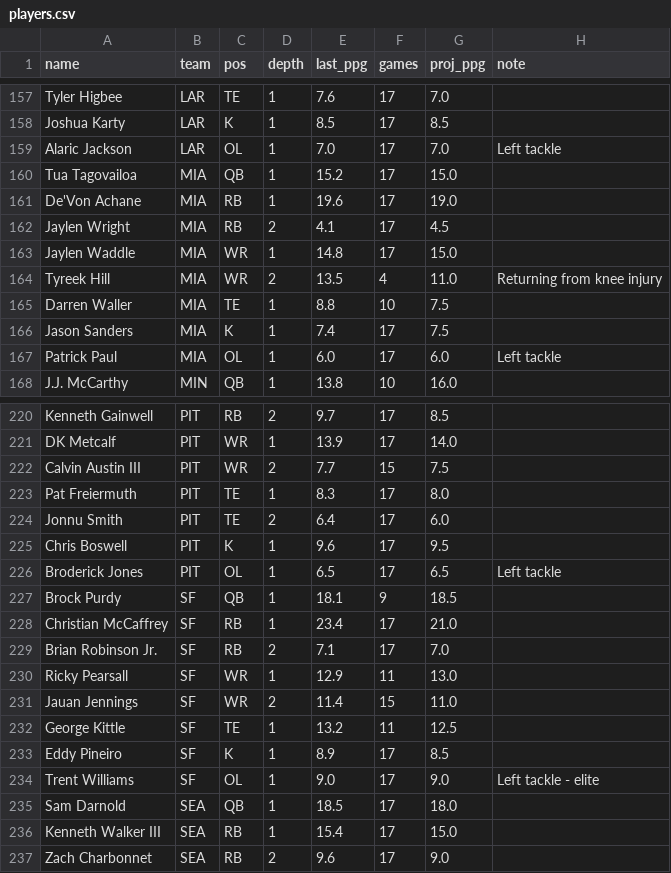
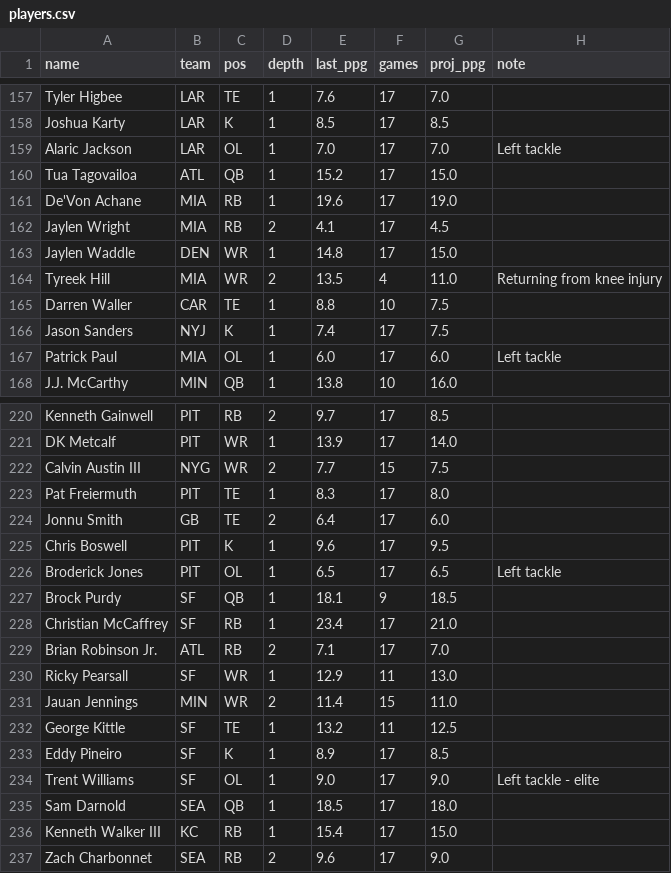
Before and after one commit to V3ryv3rybadc0der/another-project, a CSV file: data/players.csv, drawn as a sheet; only a part is shown, gaps mark what is left out; the diff covers the shown part only.

```diff
--- a/data/players.csv
+++ b/data/players.csv
@@ -159,9 +159,9 @@ Joshua Karty,LAR,K,1,8.5,17,8.5,
 Alaric Jackson,LAR,OL,1,7.0,17,7.0,Left tackle
-Tua Tagovailoa,MIA,QB,1,15.2,17,15.0,
+Tua Tagovailoa,ATL,QB,1,15.2,17,15.0,
 De'Von Achane,MIA,RB,1,19.6,17,19.0,
 Jaylen Wright,MIA,RB,2,4.1,17,4.5,
-Jaylen Waddle,MIA,WR,1,14.8,17,15.0,
+Jaylen Waddle,DEN,WR,1,14.8,17,15.0,
 Tyreek Hill,MIA,WR,2,13.5,4,11.0,Returning from knee injury
-Darren Waller,MIA,TE,1,8.8,10,7.5,
-Jason Sanders,MIA,K,1,7.4,17,7.5,
+Darren Waller,CAR,TE,1,8.8,10,7.5,
+Jason Sanders,NYJ,K,1,7.4,17,7.5,
 Patrick Paul,MIA,OL,1,6.0,17,6.0,Left tackle
@@ -221,5 +221,5 @@ Kenneth Gainwell,PIT,RB,2,9.7,17,8.5,
 DK Metcalf,PIT,WR,1,13.9,17,14.0,
-Calvin Austin III,PIT,WR,2,7.7,15,7.5,
+Calvin Austin III,NYG,WR,2,7.7,15,7.5,
 Pat Freiermuth,PIT,TE,1,8.3,17,8.0,
-Jonnu Smith,PIT,TE,2,6.4,17,6.0,
+Jonnu Smith,GB,TE,2,6.4,17,6.0,
 Chris Boswell,PIT,K,1,9.6,17,9.5,
@@ -228,5 +228,5 @@ Brock Purdy,SF,QB,1,18.1,9,18.5,
 Christian McCaffrey,SF,RB,1,23.4,17,21.0,
-Brian Robinson Jr.,SF,RB,2,7.1,17,7.0,
+Brian Robinson Jr.,ATL,RB,2,7.1,17,7.0,
 Ricky Pearsall,SF,WR,1,12.9,11,13.0,
-Jauan Jennings,SF,WR,2,11.4,15,11.0,
+Jauan Jennings,MIN,WR,2,11.4,15,11.0,
 George Kittle,SF,TE,1,13.2,11,12.5,
@@ -235,3 +235,3 @@ Trent Williams,SF,OL,1,9.0,17,9.0,Left tackle - elite
 Sam Darnold,SEA,QB,1,18.5,17,18.0,
-Kenneth Walker III,SEA,RB,1,15.4,17,15.0,
+Kenneth Walker III,KC,RB,1,15.4,17,15.0,
 Zach Charbonnet,SEA,RB,2,9.6,17,9.0,
```
Also changed, not shown: 30 edited cells elsewhere in this file, data/schedule.csv, 6 other files.
